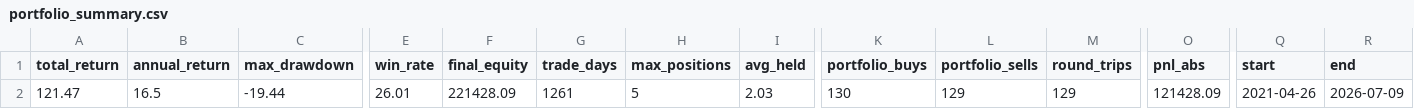
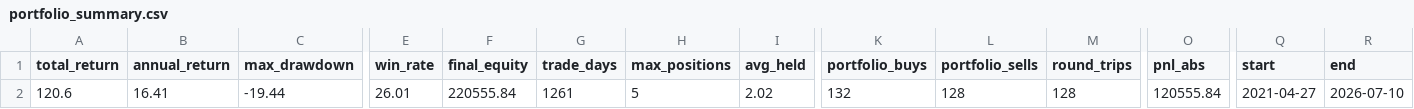
Before and after one commit to eclatnest/etf-consensus, a CSV file: published/daily/portfolio_summary.csv, drawn as a sheet; only a part is shown, gaps mark what is left out; the diff names each change by its address in the sheet, - before the commit and + after, or states it on an @@ line.

```diff
--- a/published/daily/portfolio_summary.csv
+++ b/published/daily/portfolio_summary.csv
-A2 (total_return): 121.47
+A2 (total_return): 120.6
-B2 (annual_return): 16.5
+B2 (annual_return): 16.41
-F2 (final_equity): 221428.09
+F2 (final_equity): 220555.84
-I2 (avg_held): 2.03
+I2 (avg_held): 2.02
-K2 (portfolio_buys): 130
+K2 (portfolio_buys): 132
-L2 (portfolio_sells): 129
+L2 (portfolio_sells): 128
-M2 (round_trips): 129
+M2 (round_trips): 128
-O2 (pnl_abs): 121428.09
+O2 (pnl_abs): 120555.84
-Q2 (start): 2021-04-26
+Q2 (start): 2021-04-27
-R2 (end): 2026-07-09
+R2 (end): 2026-07-10
```
Also changed, not shown: published/daily/next_open_actions.csv, published/daily/signals_buy.csv, 5 other files.
